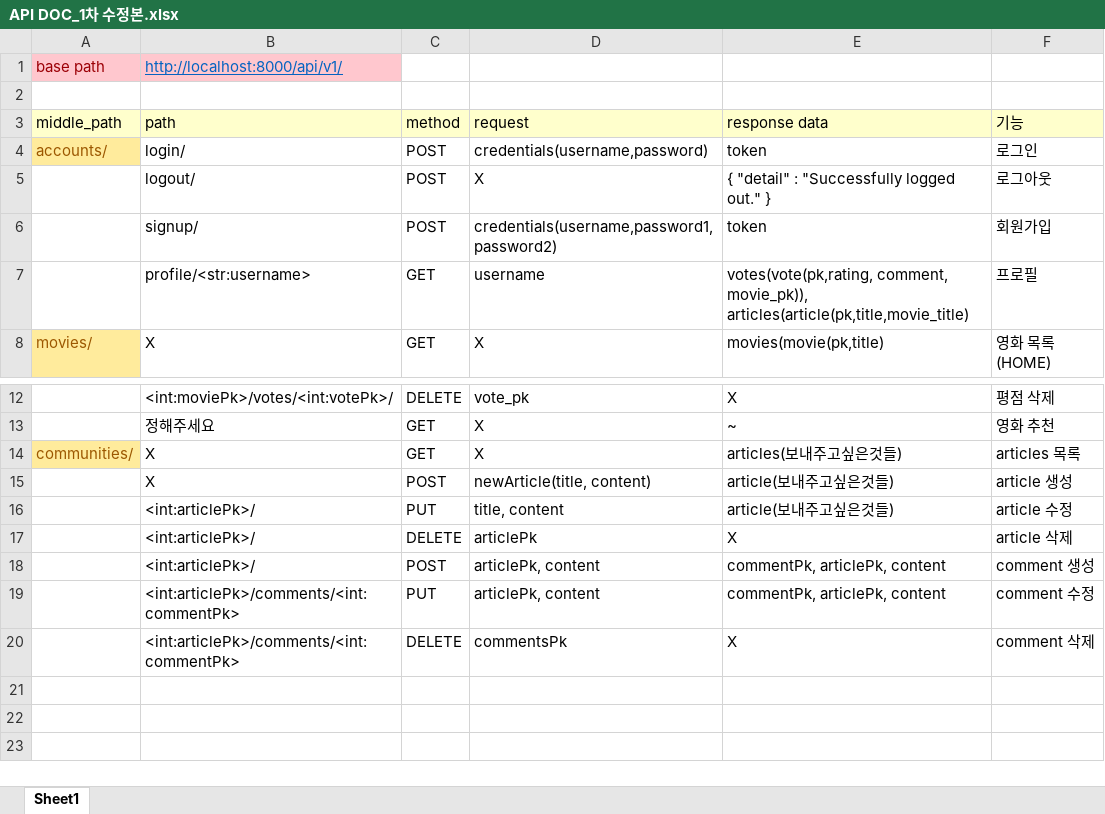
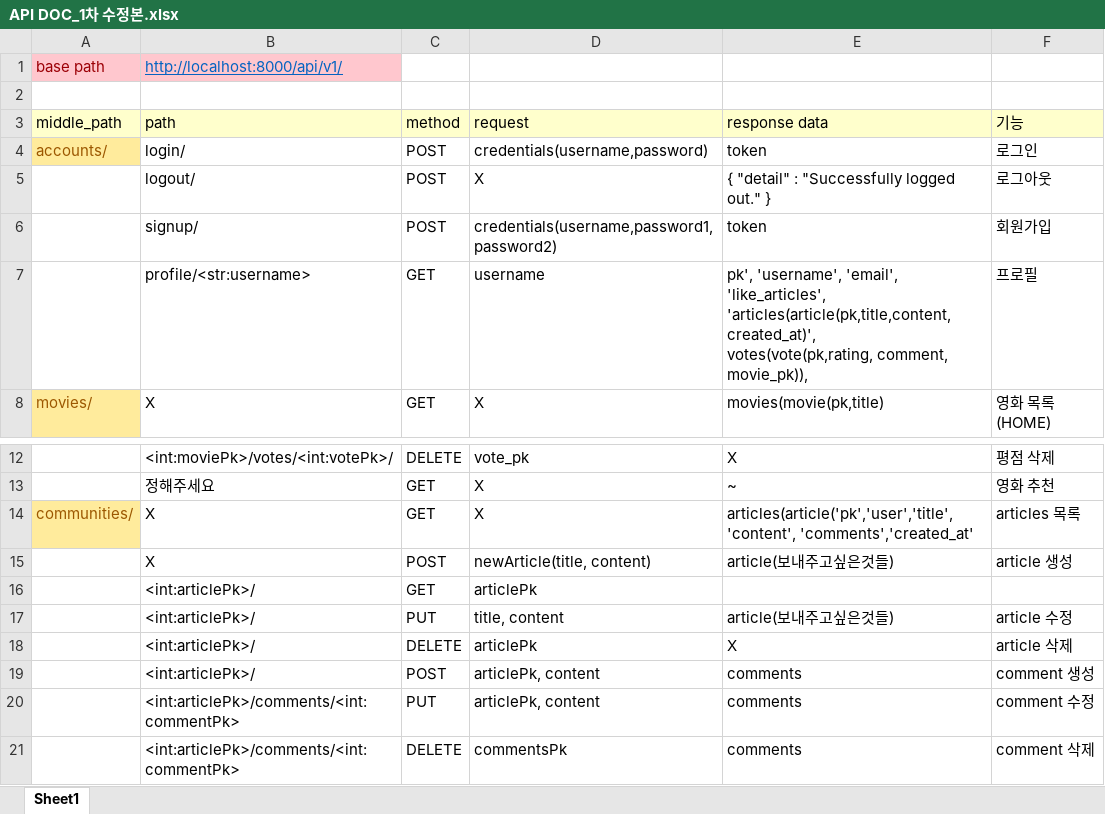
Before and after one commit to SeongjinLee00/BASIS_Theater, an Excel workbook: API DOC_1차 수정본.xlsx, sheet Sheet1, drawn as a sheet; only a part is shown, gaps mark what is left out; values as stored, in another font and other column widths than the file's, no borders; addresses are those after the commit; ↵ is a line break in a cell; the diff names each change by its address in the sheet, - before the commit and + after, or states it on an @@ line.

```diff
--- a/API DOC_1차 수정본.xlsx (sheet Sheet1)
+++ b/API DOC_1차 수정본.xlsx (sheet Sheet1)
-E7 (response data): votes(vote(pk,rating, comment, movie_pk)), ↵ articles(article(pk,title,movie_title)
+E7 (response data): pk', 'username', 'email', 'like_articles', 'articles(article(pk,title,content,created_at)', ↵ votes(vote(pk,rating, comment, movie_pk)),
-E14 (response data): articles(보내주고싶은것들)
+E14 (response data): articles(article('pk','user','title','content', 'comments','created_at'
+row 16:  | <int:articlePk>/ | GET | articlePk
-E19:E20 (response data): commentPk, articlePk, content
+E19:E20 (response data): comments
-E21 (response data): X
+E21 (response data): comments
```
Also changed, not shown: 3 other files.
